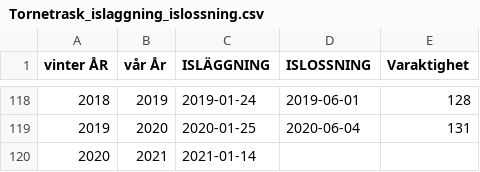
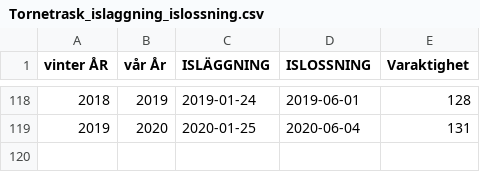
Before and after one commit to nicklassundin/abisko-climate-plots, a CSV file: data/abisko/Tornetrask_islaggning_islossning.csv, drawn as a sheet; only a part is shown, gaps mark what is left out; the diff names each change by its address in the sheet, - before the commit and + after, or states it on an @@ line.

```diff
--- a/data/abisko/Tornetrask_islaggning_islossning.csv
+++ b/data/abisko/Tornetrask_islaggning_islossning.csv
-row 120: 2020 | 2021 | 2021-01-14
```
Also changed, not shown: data/abisko/AWS.csv, 7 other files.
